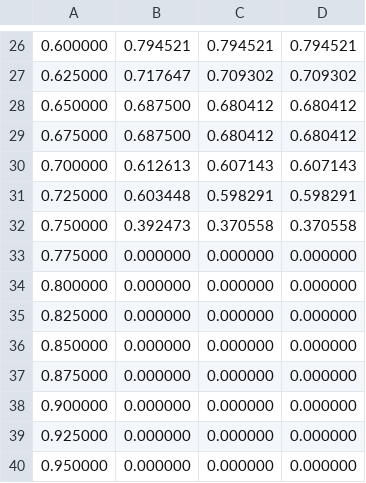
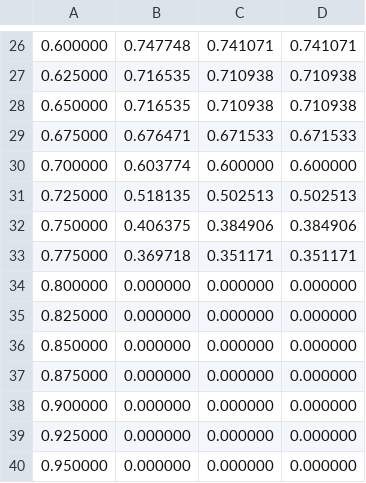
Before and after one commit to GiulliMo/TeX-Projekt-Master, a CSV file: Master/Bilder/cocossdmobilenetv1tflite.csv, drawn as a sheet; only a part is shown, gaps mark what is left out; the diff covers the shown part only; the diff names each change by its address in the sheet, - before the commit and + after, or states it on an @@ line.

```diff
--- a/Master/Bilder/cocossdmobilenetv1tflite.csv
+++ b/Master/Bilder/cocossdmobilenetv1tflite.csv
-B26: 0.794521
+B26: 0.747748
-C26: 0.794521
+C26: 0.741071
-D26: 0.794521
+D26: 0.741071
-B27: 0.717647
+B27: 0.716535
-C27: 0.709302
+C27: 0.710938
-D27: 0.709302
+D27: 0.710938
-B28: 0.687500
+B28: 0.716535
-C28: 0.680412
+C28: 0.710938
-D28: 0.680412
+D28: 0.710938
-B29: 0.687500
+B29: 0.676471
-C29: 0.680412
+C29: 0.671533
-D29: 0.680412
+D29: 0.671533
-B30: 0.612613
+B30: 0.603774
-C30: 0.607143
+C30: 0.600000
-D30: 0.607143
+D30: 0.600000
-B31: 0.603448
+B31: 0.518135
-C31: 0.598291
+C31: 0.502513
-D31: 0.598291
+D31: 0.502513
-B32: 0.392473
+B32: 0.406375
-C32: 0.370558
+C32: 0.384906
-D32: 0.370558
+D32: 0.384906
-B33: 0.000000
+B33: 0.369718
-C33: 0.000000
+C33: 0.351171
-D33: 0.000000
+D33: 0.351171
```
Also changed, not shown: 35 edited cells elsewhere in this file, Master/Bilder/ssdmobilenetv2tflite.csv, 41 other files.
